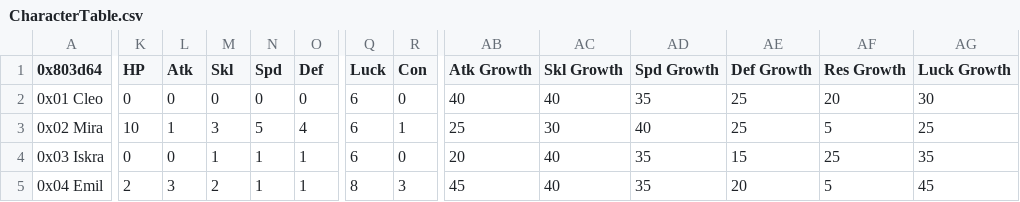
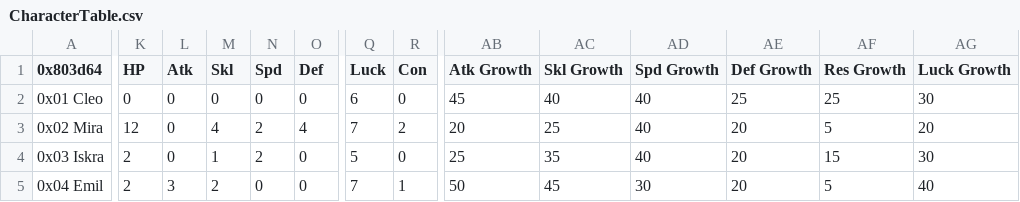
Before and after one commit to legendofloog/Teleshack-II, a CSV file: Tables/NightmareModules/CharactersClasses/CharacterTable.csv, drawn as a sheet; only a part is shown, gaps mark what is left out; the diff covers the shown part only; the diff names each change by its address in the sheet, - before the commit and + after, or states it on an @@ line.

```diff
--- a/Tables/NightmareModules/CharactersClasses/CharacterTable.csv
+++ b/Tables/NightmareModules/CharactersClasses/CharacterTable.csv
-AB2 (Atk Growth): 40
+AB2 (Atk Growth): 45
-AD2 (Spd Growth): 35
+AD2 (Spd Growth): 40
-AF2 (Res Growth): 20
+AF2 (Res Growth): 25
-K3 (HP): 10
+K3 (HP): 12
-L3 (Atk): 1
+L3 (Atk): 0
-M3 (Skl): 3
+M3 (Skl): 4
-N3 (Spd): 5
+N3 (Spd): 2
-Q3 (Luck): 6
+Q3 (Luck): 7
-R3 (Con): 1
+R3 (Con): 2
-AB3 (Atk Growth): 25
+AB3 (Atk Growth): 20
-AC3 (Skl Growth): 30
+AC3 (Skl Growth): 25
-AE3 (Def Growth): 25
+AE3 (Def Growth): 20
-AG3 (Luck Growth): 25
+AG3 (Luck Growth): 20
-K4 (HP): 0
+K4 (HP): 2
-N4 (Spd): 1
+N4 (Spd): 2
-O4:O5 (Def): 1
+O4:O5 (Def): 0
-Q4 (Luck): 6
+Q4 (Luck): 5
-AB4 (Atk Growth): 20
+AB4 (Atk Growth): 25
-AC4 (Skl Growth): 40
+AC4 (Skl Growth): 35
-AD4 (Spd Growth): 35
+AD4 (Spd Growth): 40
-AE4 (Def Growth): 15
+AE4 (Def Growth): 20
-AF4 (Res Growth): 25
+AF4 (Res Growth): 15
-AG4 (Luck Growth): 35
+AG4 (Luck Growth): 30
-N5 (Spd): 1
+N5 (Spd): 0
-Q5 (Luck): 8
+Q5 (Luck): 7
-R5 (Con): 3
+R5 (Con): 1
-AB5 (Atk Growth): 45
+AB5 (Atk Growth): 50
-AC5 (Skl Growth): 40
+AC5 (Skl Growth): 45
-AD5 (Spd Growth): 35
+AD5 (Spd Growth): 30
-AG5 (Luck Growth): 45
+AG5 (Luck Growth): 40
```
Also changed, not shown: 162 edited cells elsewhere in this file, Tables/NightmareModules/CharactersClasses/ClassTable.csv, Tables/NightmareModules/CharactersClasses/MagCharEditor.csv, 27 other files.
